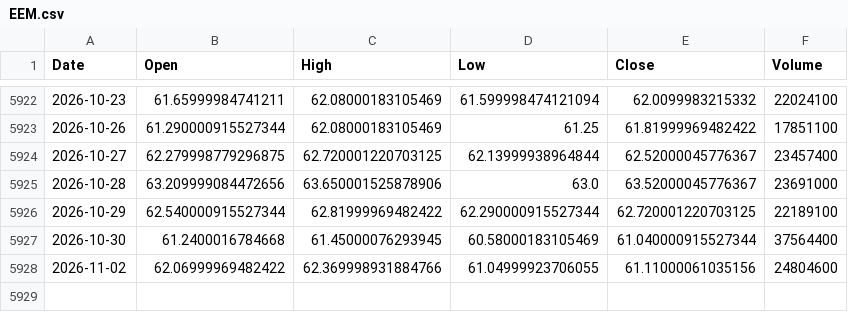
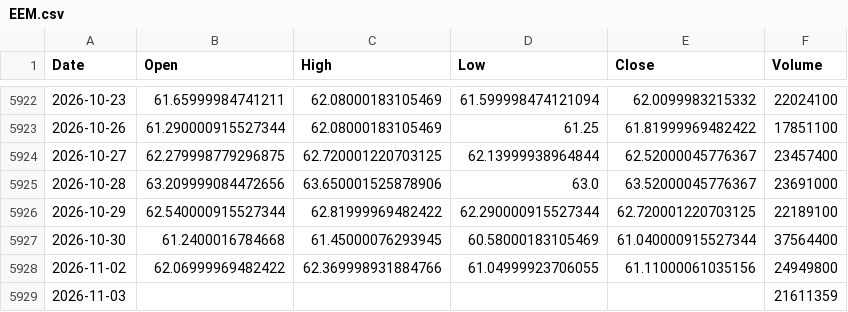
Before and after one commit to kittycapital/etf_fund_flow, a CSV file: data/prices/EEM.csv, drawn as a sheet; only a part is shown, gaps mark what is left out.

```diff
--- a/data/prices/EEM.csv
+++ b/data/prices/EEM.csv
@@ -5927,2 +5927,3 @@ Date,Open,High,Low,Close,Volume
 2026-10-30,61.2400016784668,61.45000076293945,60.58000183105469,61.040000915527344,37564400
-2026-11-02,62.06999969482422,62.369998931884766,61.04999923706055,61.11000061035156,24804600
+2026-11-02,62.06999969482422,62.369998931884766,61.04999923706055,61.11000061035156,24949800
+2026-11-03,,,,,21611359
```
Also changed, not shown: data/prices/EWY.csv, data/prices/EWZ.csv, 40 other files.
